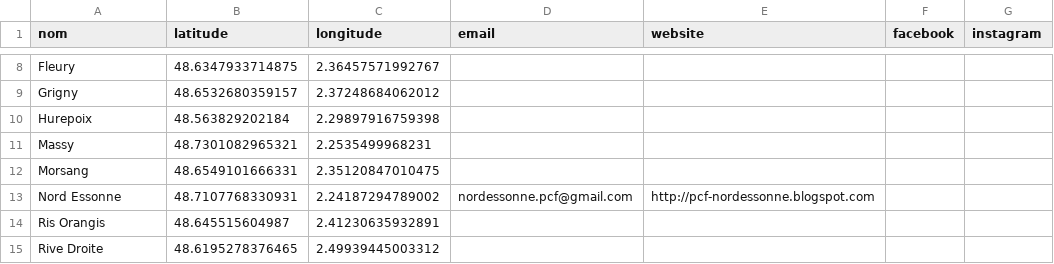
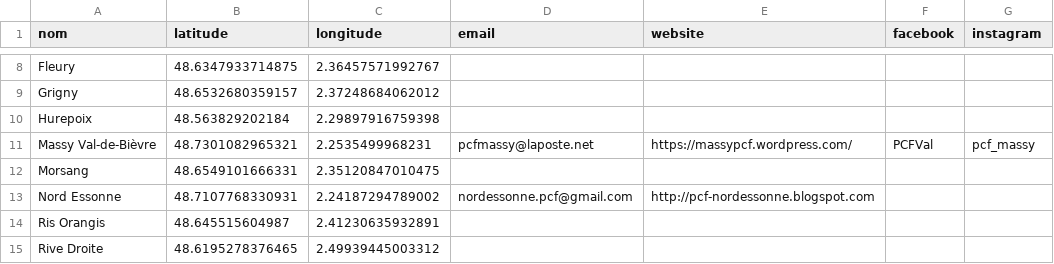
Before and after one commit to geopcf/sections, a CSV file: public/data/91.csv, drawn as a sheet; only a part is shown, gaps mark what is left out; removed rows and columns are numbered as before the commit, all else as after; the diff names each change by its address in the sheet, - before the commit and + after, or states it on an @@ line.

```diff
--- a/public/data/91.csv
+++ b/public/data/91.csv
-row 11: Massy | 48.7301082965321 | 2.2535499968231
+row 11: Massy Val-de-Bièvre | 48.7301082965321 | 2.2535499968231 | pcfmassy@laposte.net | https://massypcf.wordpress.com/ | PCFVal | pcf_massy
```
Also changed, not shown: public/data/57.csv, public/data/fede.csv, 7 other files.
